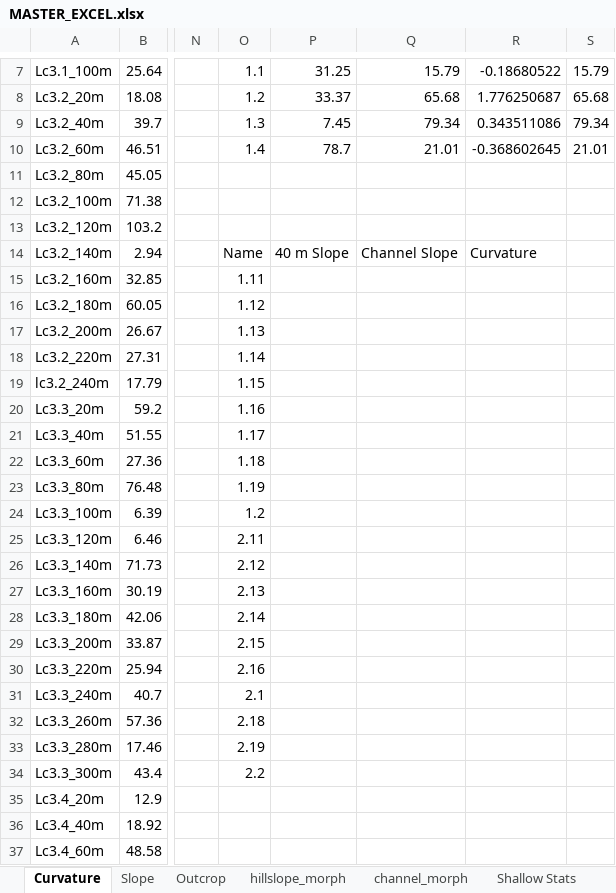
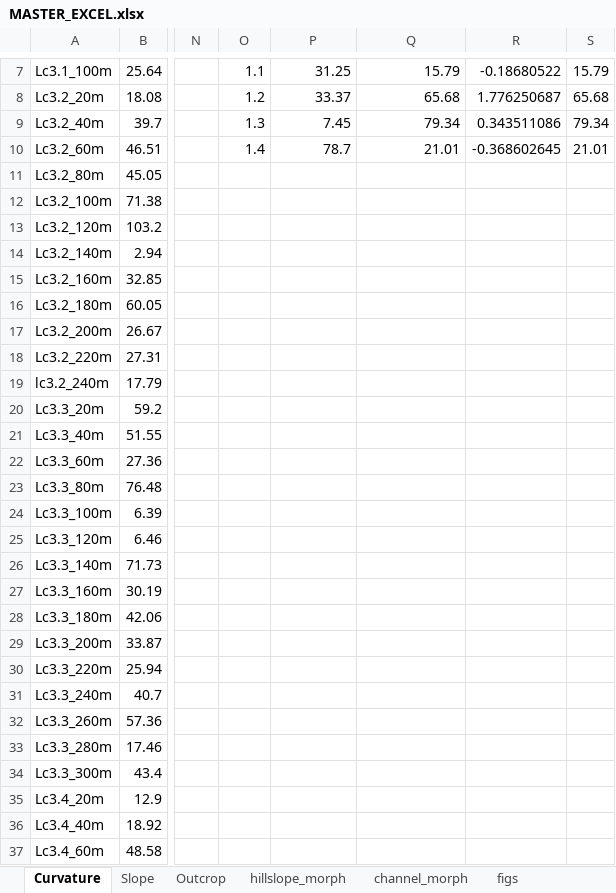
Before and after one commit to y05emite-sam/hillslope-project, an Excel workbook: data/MASTER_EXCEL.xlsx, sheet Curvature, drawn as a sheet; only a part is shown, gaps mark what is left out; values as stored, in another font and other column widths than the file's, no borders; the diff names each change by its address in the sheet, - before the commit and + after, or states it on an @@ line.

```diff
--- a/data/MASTER_EXCEL.xlsx (sheet Curvature)
+++ b/data/MASTER_EXCEL.xlsx (sheet Curvature)
+sheet tab: figs
-O14: Name
+O14: (empty)
-P14: 40 m Slope
+P14: (empty)
-Q14: Channel Slope
+Q14: (empty)
-R14: Curvature
+R14: (empty)
-O15: 1.11
+O15: (empty)
-O16: 1.12
+O16: (empty)
-O17: 1.13
+O17: (empty)
-O18: 1.14
+O18: (empty)
-O19: 1.15
+O19: (empty)
-O20: 1.16
+O20: (empty)
-O21: 1.17
+O21: (empty)
-O22: 1.18
+O22: (empty)
-O23: 1.19
+O23: (empty)
-O24: 1.2
+O24: (empty)
-O25: 2.11
+O25: (empty)
-O26: 2.12
+O26: (empty)
-O27: 2.13
+O27: (empty)
-O28: 2.14
+O28: (empty)
-O29: 2.15
+O29: (empty)
-O30: 2.16
+O30: (empty)
-O31: 2.1
+O31: (empty)
-O32: 2.18
+O32: (empty)
-O33: 2.19
+O33: (empty)
-O34: 2.2
+O34: (empty)
```
Also changed, not shown: sheet hillslope_morph, sheet Slope, sheet channel_morph, charts or pictures.
